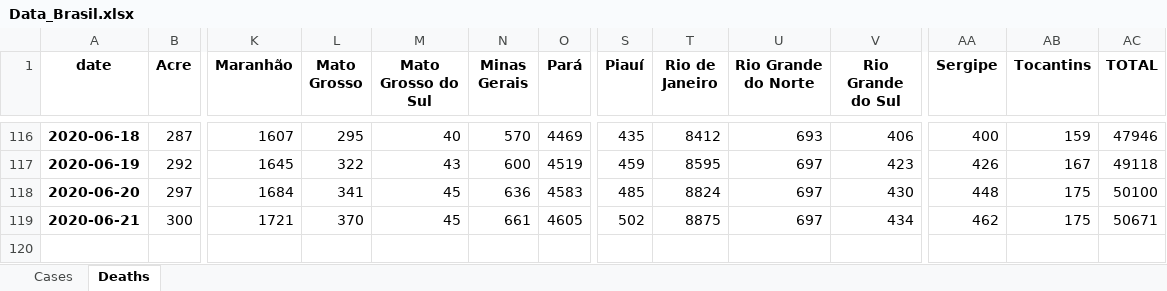
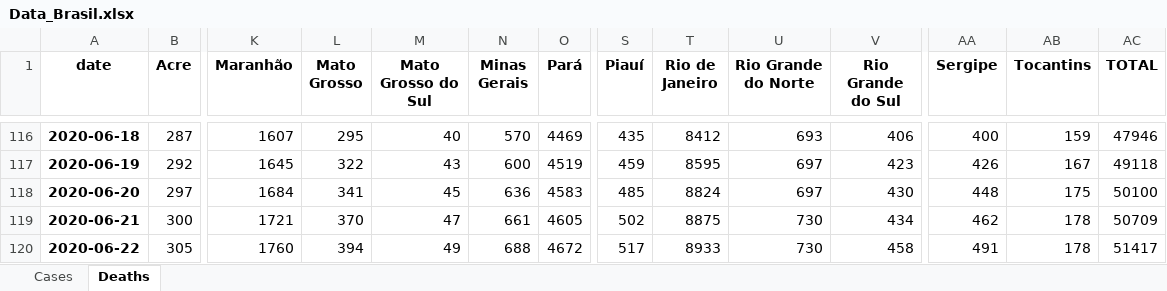
Before and after one commit to allissondantas/BIOCOMSC-COVID19-MAT2PY, an Excel workbook: data/Data_Brasil.xlsx, sheet Deaths, drawn as a sheet; only a part is shown, gaps mark what is left out; values as stored, in another font and other column widths than the file's, no borders; rows hold the shown columns only; the diff names each change by its address in the sheet, - before the commit and + after, or states it on an @@ line.

```diff
--- a/data/Data_Brasil.xlsx (sheet Deaths)
+++ b/data/Data_Brasil.xlsx (sheet Deaths)
-M119 (Mato Grosso do Sul): 45
+M119 (Mato Grosso do Sul): 47
-U119 (Rio Grande do Norte): 697
+U119 (Rio Grande do Norte): 730
-AB119 (Tocantins): 175
+AB119 (Tocantins): 178
-AC119 (TOTAL): 50671
+AC119 (TOTAL): 50709
+row 120: 2020-06-22 | 305 | 1760 | 394 | 49 | 688 | 4672 | 517 | 8933 | 730 | 458 | 491 | 178 | 51417
```
Also changed, not shown: sheet Cases, 31 other files.
